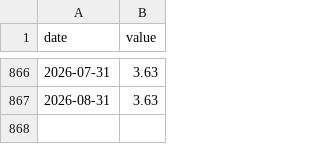
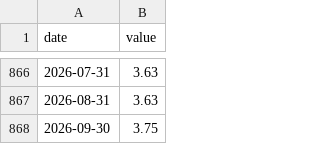
Before and after one commit to santeristenberg-byte/kuplaindikaattori, a CSV file: data/fred_cache/FEDFUNDS.csv, drawn as a sheet; only a part is shown, gaps mark what is left out; the diff names each change by its address in the sheet, - before the commit and + after, or states it on an @@ line.

```diff
--- a/data/fred_cache/FEDFUNDS.csv
+++ b/data/fred_cache/FEDFUNDS.csv
+row 868: 2026-09-30 | 3.75
```
Also changed, not shown: data/fred_cache/BAA10Y.csv, data/fred_cache/DFII10.csv, 16 other files.
